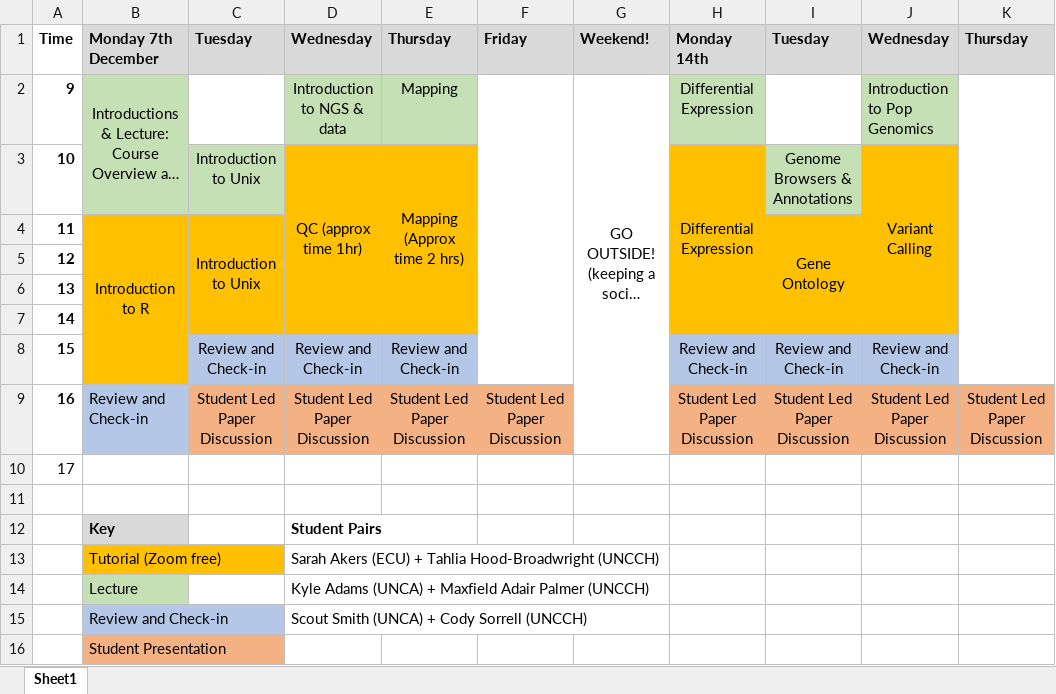
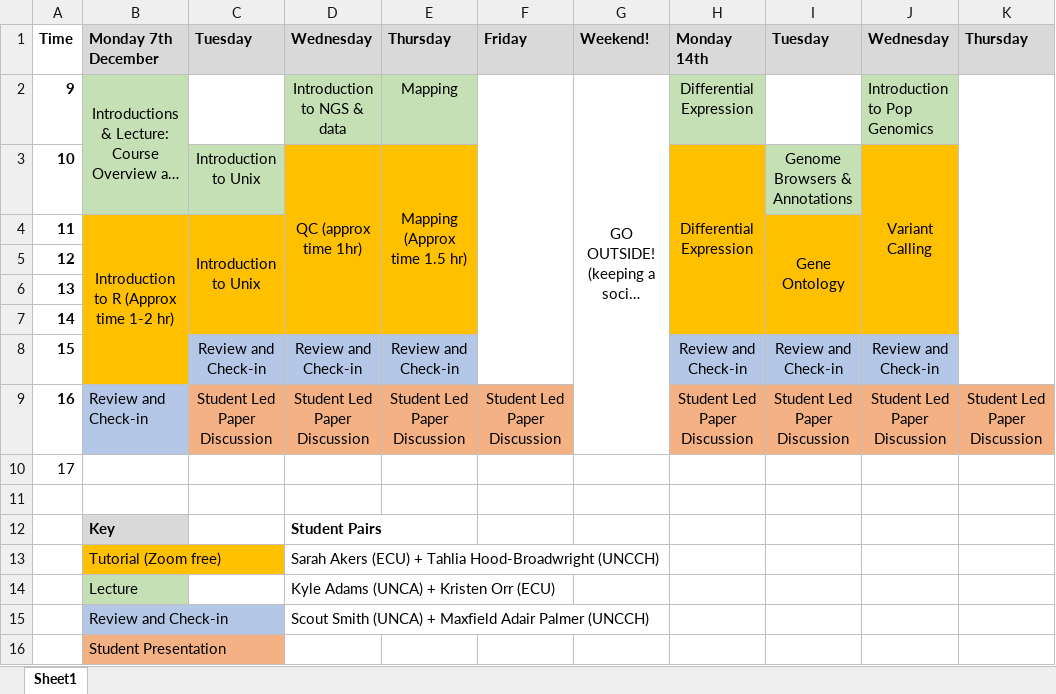
Before and after one commit to periperipatus/ecubioinformatics, an Excel workbook: Course_Schedule.xlsx, sheet Sheet1, drawn as a sheet; only a part is shown; long unchanged cells end in …; values as stored, in another font and other column widths than the file's, no borders; the diff names each change by its address in the sheet, - before the commit and + after, or states it on an @@ line.

Commit message:
finished mapping

```diff
--- a/Course_Schedule.xlsx (sheet Sheet1)
+++ b/Course_Schedule.xlsx (sheet Sheet1)
-E3: Mapping (Approx time 2 hrs)
+E3: Mapping (Approx time 1.5 hr)
-B4: Introduction to R
+B4: Introduction to R (Approx time 1-2 hr)
-D14: Kyle Adams (UNCA) + Maxfield Adair Palmer (UNCCH)
+D14: Kyle Adams (UNCA) + Kristen Orr (ECU)
-D15: …(UNCA) + Cody Sorrell (UNCCH)
+D15: …(UNCA) + Maxfield Adair Palmer (UNCCH)
```
Also changed, not shown: 6 other files.
